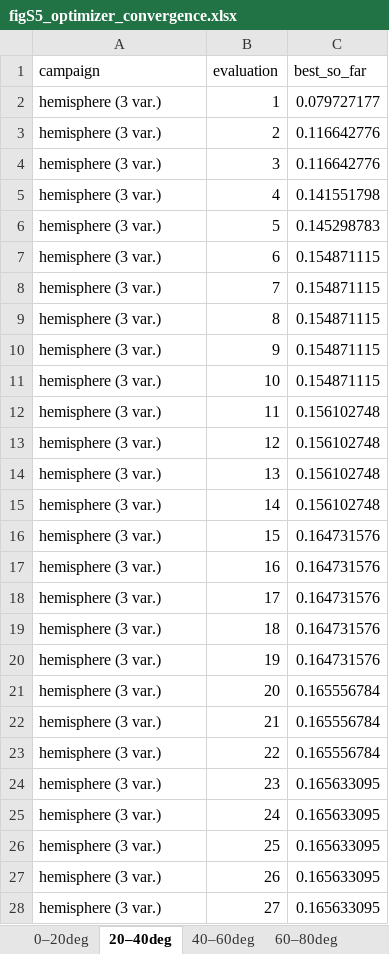
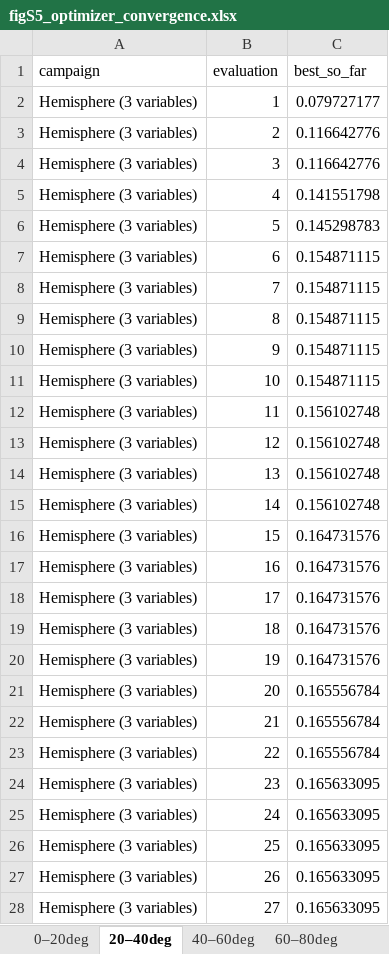
Before and after one commit to jjoono/OLED-, an Excel workbook: figures_oe/figS5_optimizer_convergence.xlsx, sheet 20–40deg, drawn as a sheet; only a part is shown; values as stored, in another font and other column widths than the file's, no borders; the diff covers the shown part only; the diff names each change by its address in the sheet, - before the commit and + after, or states it on an @@ line.

```diff
--- a/figures_oe/figS5_optimizer_convergence.xlsx (sheet 20–40deg)
+++ b/figures_oe/figS5_optimizer_convergence.xlsx (sheet 20–40deg)
-A2:A28 (campaign): hemisphere (3 var.)
+A2:A28 (campaign): Hemisphere (3 variables)
```
Also changed, not shown: 135 edited cells elsewhere in this sheet, sheet 0–20deg, sheet 40–60deg, sheet 60–80deg, sheet Total EQE, other sheet tabs, figS2_patch_dependence.xlsx, figS4_selectivity_map.xlsx, 50 other files.
